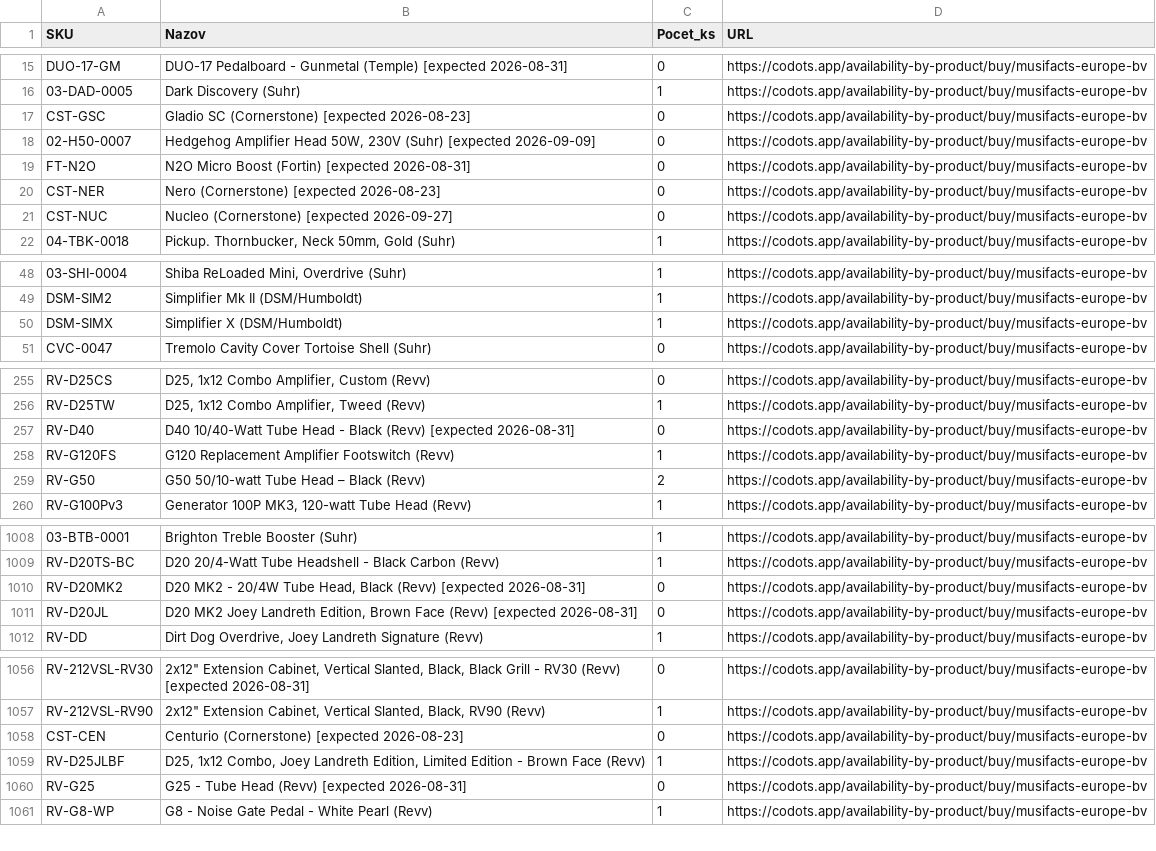
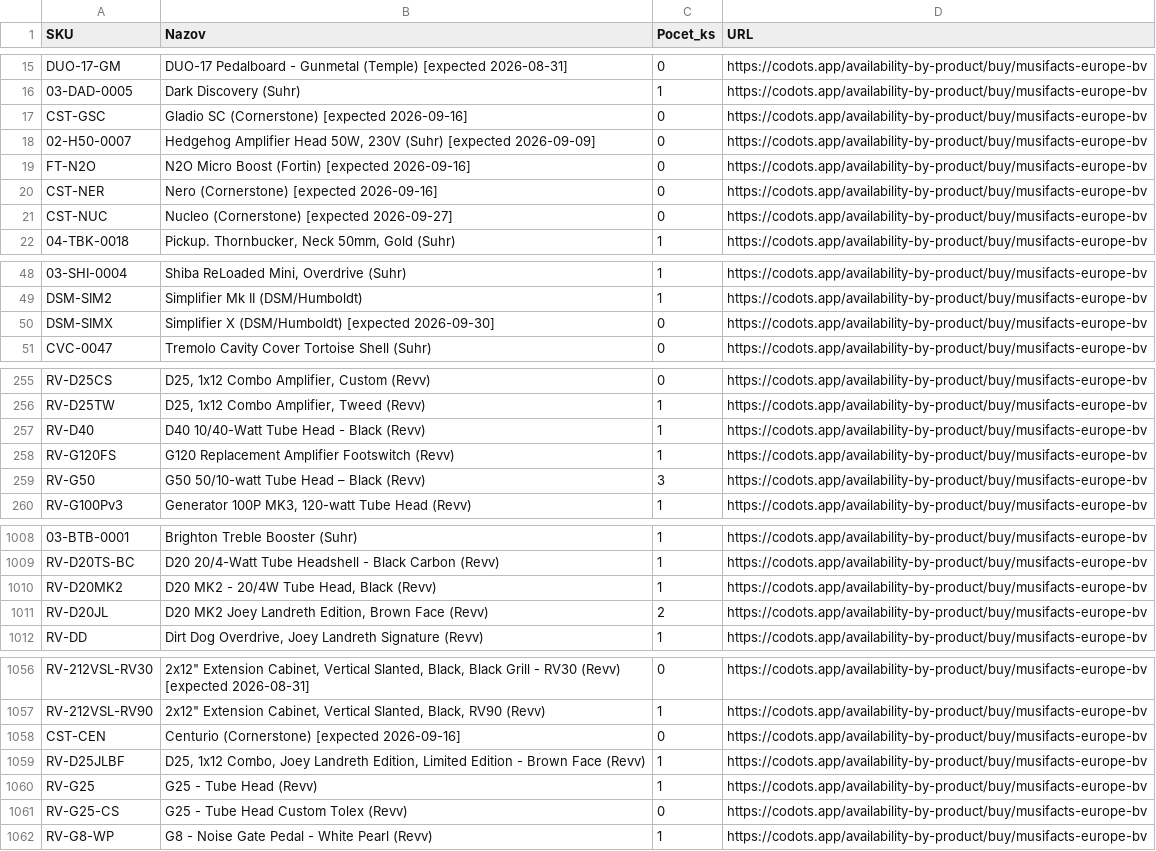
Before and after one commit to AlL4music/Imusic, a CSV file: stock/musifacts_sklad.csv, drawn as a sheet; only a part is shown, gaps mark what is left out; the diff covers the shown part only; the diff names each change by its address in the sheet, - before the commit and + after, or states it on an @@ line.

Commit message:
Musifacts: codots scrape (1075 products, 559 in stock)

```diff
--- a/stock/musifacts_sklad.csv
+++ b/stock/musifacts_sklad.csv
-B17 (Nazov): Gladio SC (Cornerstone) [expected 2026-08-23]
+B17 (Nazov): Gladio SC (Cornerstone) [expected 2026-09-16]
-B19 (Nazov): …(Fortin) [expected 2026-08-31]
+B19 (Nazov): …(Fortin) [expected 2026-09-16]
-B20 (Nazov): Nero (Cornerstone) [expected 2026-08-23]
+B20 (Nazov): Nero (Cornerstone) [expected 2026-09-16]
-B50 (Nazov): Simplifier X (DSM/Humboldt)
+B50 (Nazov): Simplifier X (DSM/Humboldt) [expected 2026-09-30]
-C50 (Pocet_ks): 1
+C50 (Pocet_ks): 0
-B257 (Nazov): …Black (Revv) [expected 2026-08-31]
+B257 (Nazov): …Black (Revv)
-C257 (Pocet_ks): 0
+C257 (Pocet_ks): 1
-C259 (Pocet_ks): 2
+C259 (Pocet_ks): 3
-B1010 (Nazov): …Black (Revv) [expected 2026-08-31]
+B1010 (Nazov): …Black (Revv)
-C1010 (Pocet_ks): 0
+C1010 (Pocet_ks): 1
-B1011 (Nazov): …Face (Revv) [expected 2026-08-31]
+B1011 (Nazov): …Face (Revv)
-C1011 (Pocet_ks): 0
+C1011 (Pocet_ks): 2
-B1058 (Nazov): Centurio (Cornerstone) [expected 2026-08-23]
+B1058 (Nazov): Centurio (Cornerstone) [expected 2026-09-16]
-B1060 (Nazov): G25 - Tube Head (Revv) [expected 2026-08-31]
+B1060 (Nazov): G25 - Tube Head (Revv)
-C1060 (Pocet_ks): 0
+C1060 (Pocet_ks): 1
+row 1061: RV-G25-CS | G25 - Tube Head Custom Tolex (Revv) | 0 | https://codots.app/availability-by-product/buy/musifacts-europe-bv
```
Also changed, not shown: 4 edited cells elsewhere in this file.
